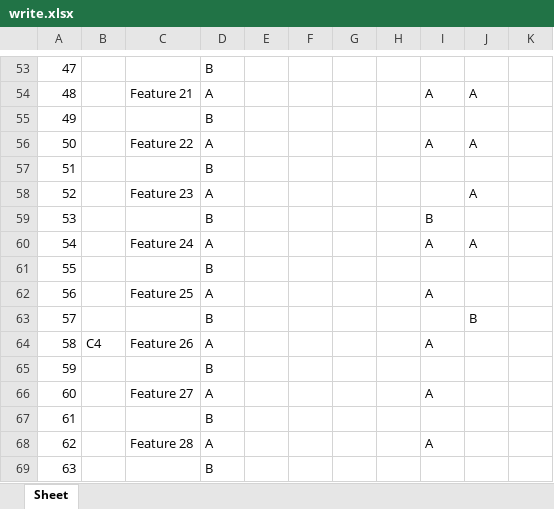
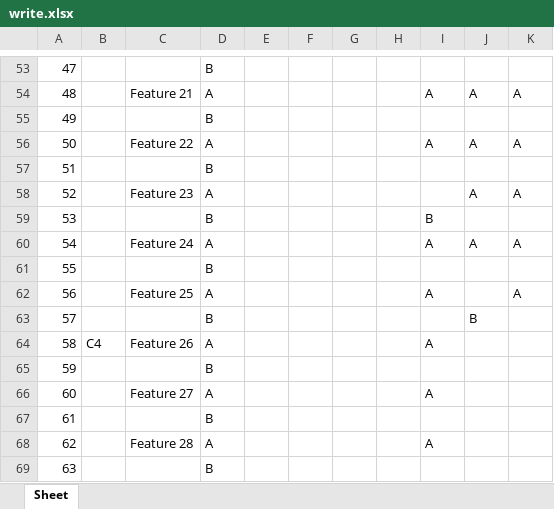
Before and after one commit to Say0618/Django_ChatBot, an Excel workbook: media/write_sheets/write.xlsx, sheet Sheet, drawn as a sheet; only a part is shown, gaps mark what is left out; values as stored, in another font and other column widths than the file's, no borders; the diff covers the shown part only; the diff names each change by its address in the sheet, - before the commit and + after, or states it on an @@ line.

```diff
--- a/media/write_sheets/write.xlsx (sheet Sheet)
+++ b/media/write_sheets/write.xlsx (sheet Sheet)
-K54: (empty)
+K54: A
-K56: (empty)
+K56: A
-K58: (empty)
+K58: A
-K60: (empty)
+K60: A
-K62: (empty)
+K62: A
```
Also changed, not shown: 26 edited cells elsewhere in this sheet, media/aa_outputs/aaOutputSheet.xlsx, 4 other files.
